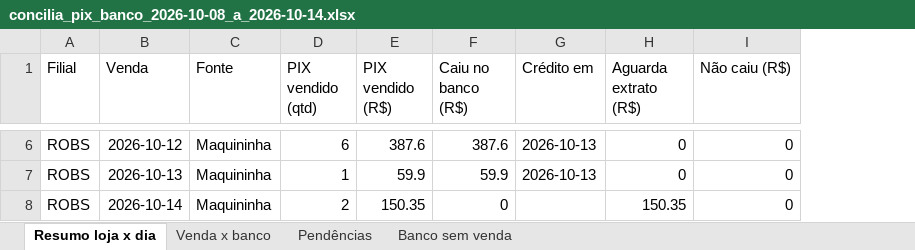
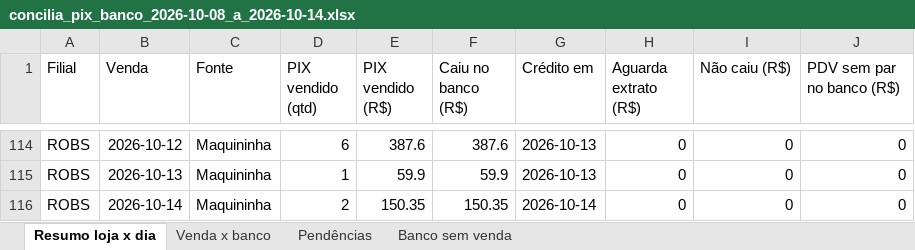
Before and after one commit to hylaryfarias/conciliacao-diaria, an Excel workbook: saida/concilia_pix_banco_2026-10-08_a_2026-10-14.xlsx, sheet Resumo loja x dia, drawn as a sheet; only a part is shown, gaps mark what is left out; values as stored, in another font and other column widths than the file's, no borders; addresses are those after the commit; the diff covers the shown part only; the diff names each change by its address in the sheet, - before the commit and + after, or states it on an @@ line.

```diff
--- a/saida/concilia_pix_banco_2026-10-08_a_2026-10-14.xlsx (sheet Resumo loja x dia)
+++ b/saida/concilia_pix_banco_2026-10-08_a_2026-10-14.xlsx (sheet Resumo loja x dia)
+column J (PDV sem par no banco (R$)), rows 114-116: all 0
-F116 (Caiu no banco (R$)): 0
+F116 (Caiu no banco (R$)): 150.35
-G116 (Crédito em): (empty)
+G116 (Crédito em): 2026-10-14
-H116 (Aguarda extrato (R$)): 150.35
+H116 (Aguarda extrato (R$)): 0
```
Also changed, not shown: 108 added rows elsewhere in this sheet, sheet Venda x banco, sheet Pendências, sheet Banco sem venda, 7 other files.
